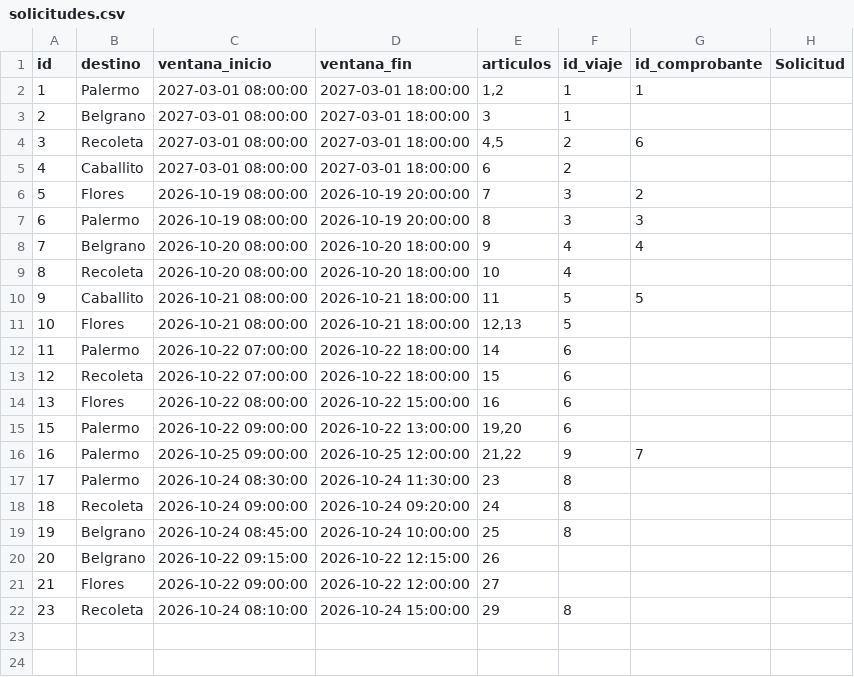
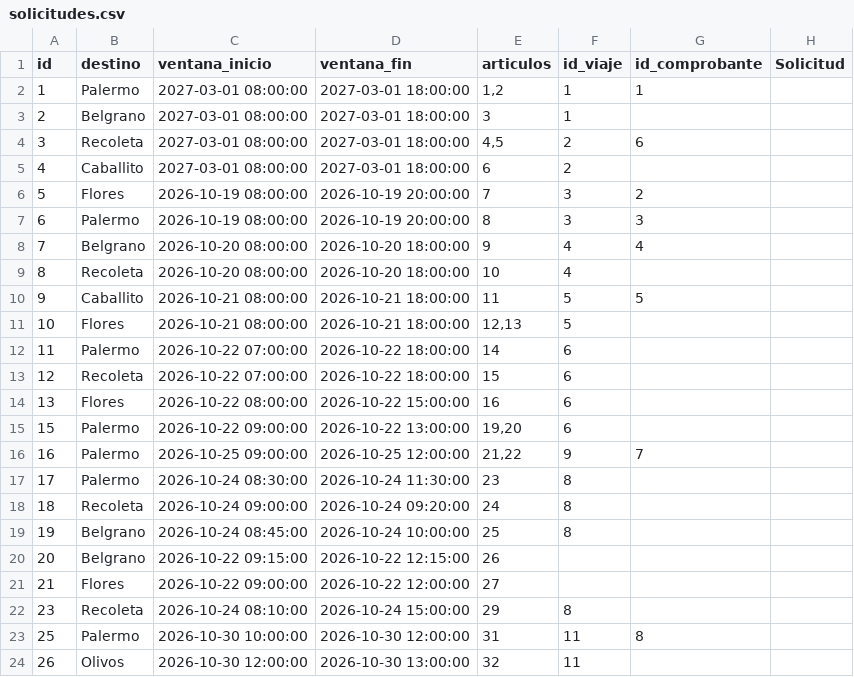
Before and after one commit to udigestani/Trabajo-Pr-ctico-Optimizaci-n-de-Flota-Log-stica-Urbana, a CSV file: archivos persistencia/solicitudes.csv, drawn as a sheet; the diff names each change by its address in the sheet, - before the commit and + after, or states it on an @@ line.

```diff
--- a/archivos persistencia/solicitudes.csv
+++ b/archivos persistencia/solicitudes.csv
+row 23: 25 | Palermo | 2026-10-30 10:00:00 | 2026-10-30 12:00:00 | 31 | 11 | 8
+row 24: 26 | Olivos | 2026-10-30 12:00:00 | 2026-10-30 13:00:00 | 32 | 11
```
Also changed, not shown: archivos persistencia/comprobantes.csv, archivos persistencia/incidentes.csv, 6 other files.
